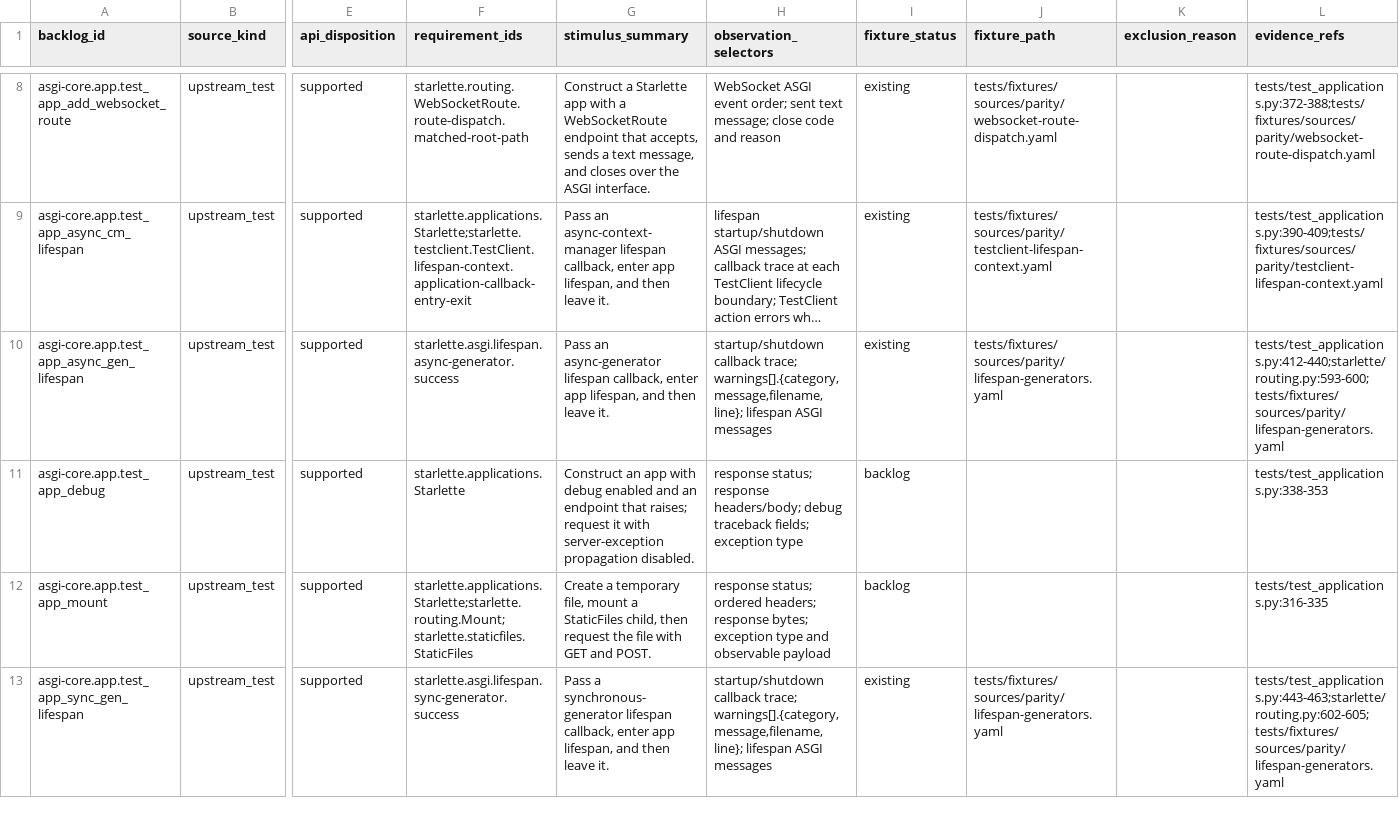
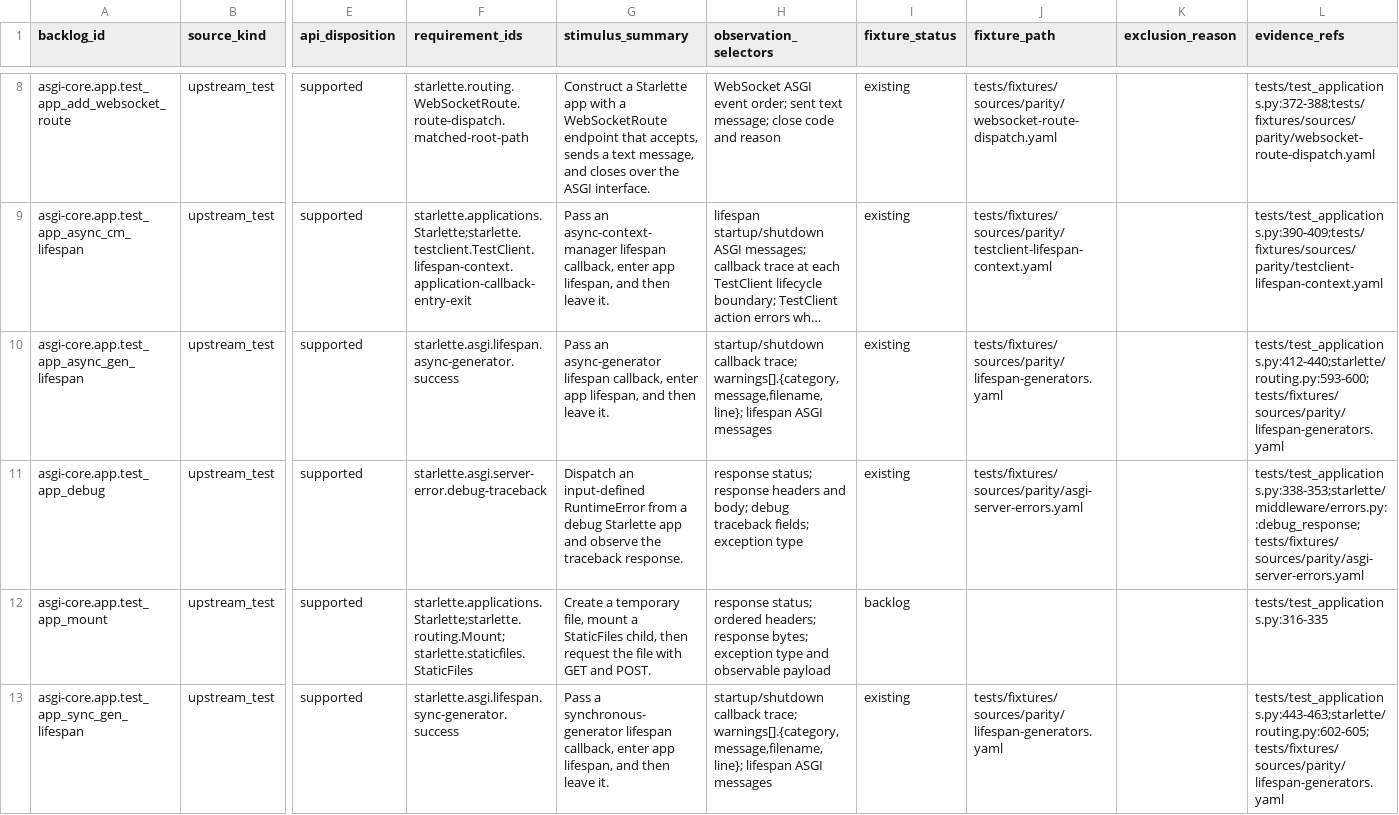
Before and after one commit to appunni-m/starlette-rs, a CSV file: docs/atlas/coverage-matrix.csv, drawn as a sheet; only a part is shown, gaps mark what is left out; long unchanged cells end in …; the diff covers the shown part only; the diff names each change by its address in the sheet, - before the commit and + after, or states it on an @@ line.

```diff
--- a/docs/atlas/coverage-matrix.csv
+++ b/docs/atlas/coverage-matrix.csv
-F11 (requirement_ids): starlette.applications.Starlette
+F11 (requirement_ids): starlette.asgi.server-error.debug-traceback
-G11 (stimulus_summary): Construct an app with debug enabled and an endpoint that raises; request it with server-exception propagation disabled.
+G11 (stimulus_summary): Dispatch an input-defined RuntimeError from a debug Starlette app and observe the traceback response.
-H11 (observation_selectors): …status; response headers/body; debug traceback…
+H11 (observation_selectors): …status; response headers and body; debug traceback…
-I11 (fixture_status): backlog
+I11 (fixture_status): existing
-J11 (fixture_path): (empty)
+J11 (fixture_path): tests/fixtures/sources/parity/asgi-server-errors.yaml
-L11 (evidence_refs): tests/test_applications.py:338-353
+L11 (evidence_refs): tests/test_applications.py:338-353;starlette/middleware/errors.py::debug_response;tests/fixtures/sources/parity/asgi-server-errors.yaml
```
Also changed, not shown: 28 edited cells elsewhere in this file, docs/atlas/fixture-backlog.csv, docs/atlas/reviews/asgi-core-fixtures.csv.
